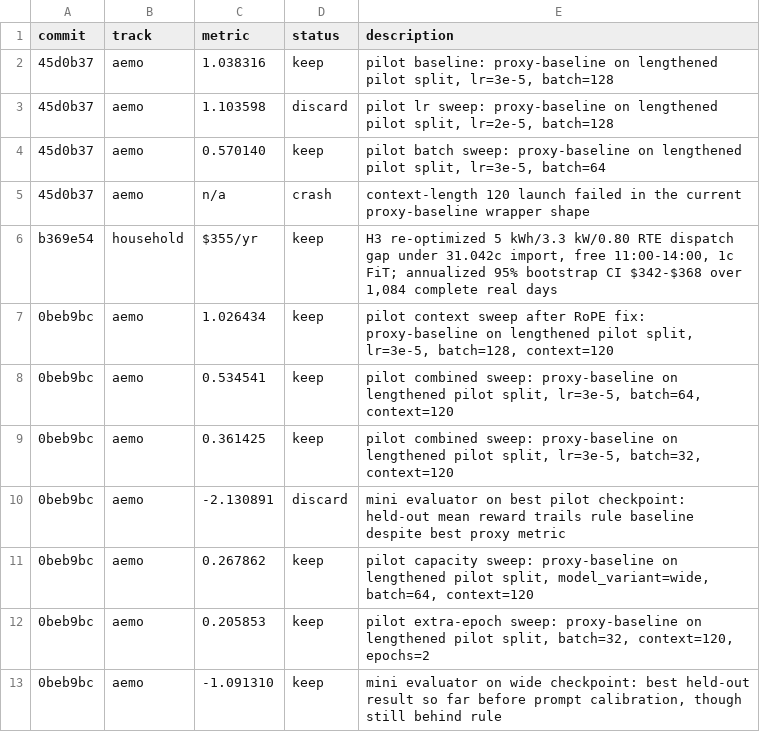
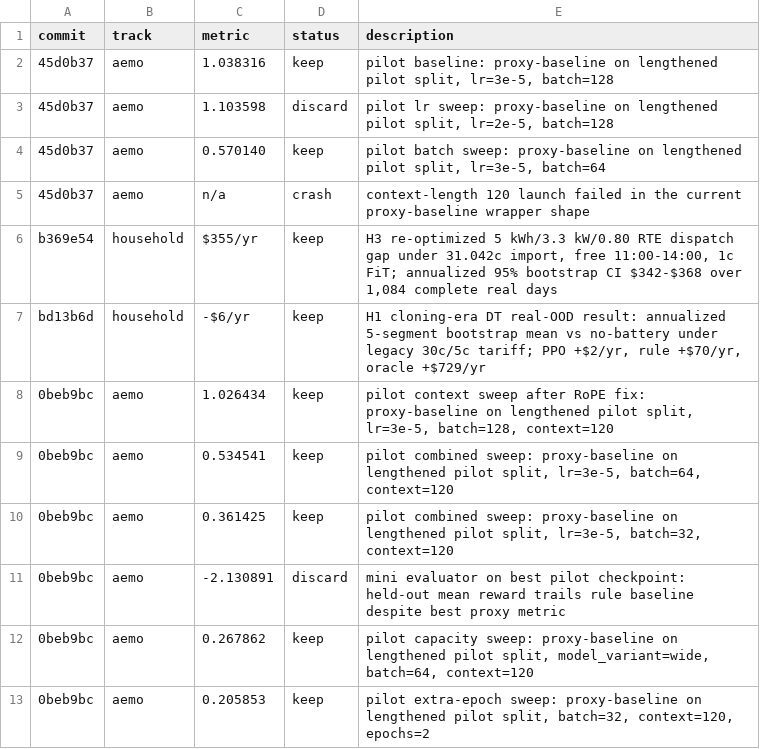
Before and after one commit to mrvictoru/energydecision, a TSV file: results.tsv, drawn as a sheet; only a part is shown; the shorter side is filled out with more unchanged rows; the diff names each change by its address in the sheet, - before the commit and + after, or states it on an @@ line.

```diff
--- a/results.tsv
+++ b/results.tsv
+row 7: bd13b6d | household | -$6/yr | keep | H1 cloning-era DT real-OOD result: annualized 5-segment bootstrap mean vs no-battery under legacy 30c/5c tariff; PPO +$2/yr, rule +$70/yr, oracle +$729/yr
```
Also changed, not shown: 5 other files.
